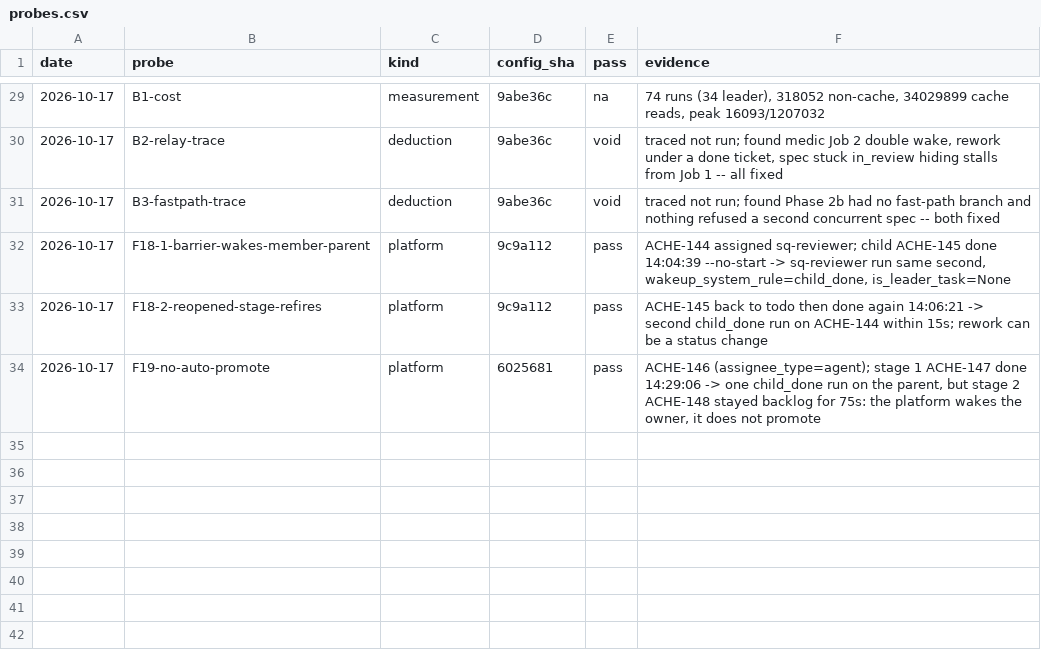
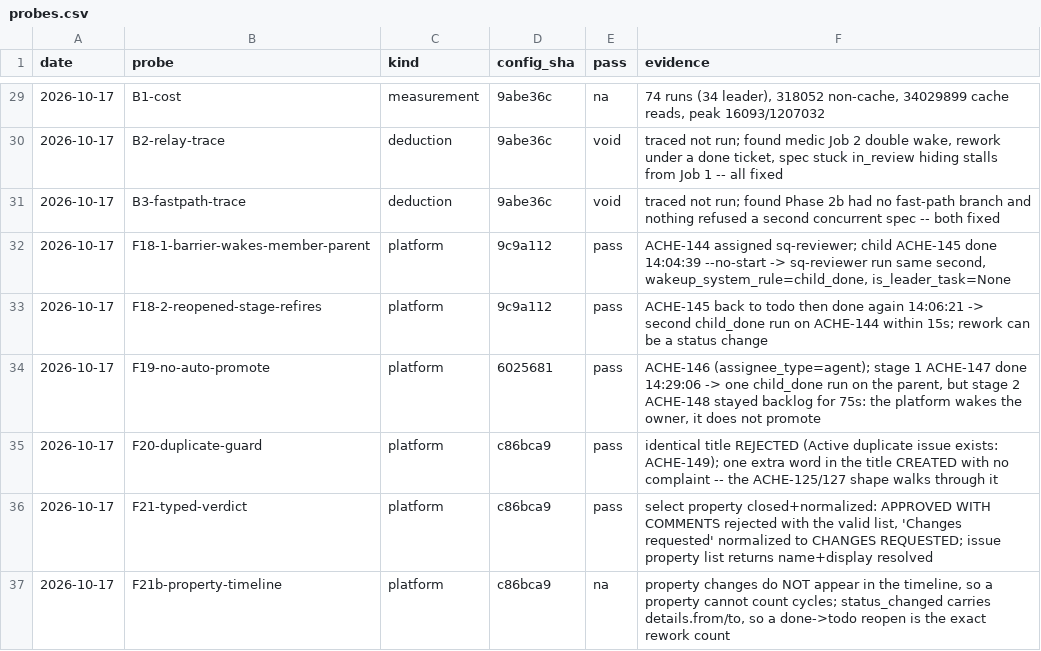
Before and after one commit to Comet0322/multica-squads, a CSV file: bench/probes.csv, drawn as a sheet; only a part is shown, gaps mark what is left out; the diff names each change by its address in the sheet, - before the commit and + after, or states it on an @@ line.

```diff
--- a/bench/probes.csv
+++ b/bench/probes.csv
+row 35: 2026-10-17 | F20-duplicate-guard | platform | c86bca9 | pass | identical title REJECTED (Active duplicate issue exists: ACHE-149); one extra word in the title CREATED with no complaint -- the ACHE-125/127 shape walks through it
+row 36: 2026-10-17 | F21-typed-verdict | platform | c86bca9 | pass | select property closed+normalized: APPROVED WITH COMMENTS rejected with the valid list, 'Changes requested' normalized to CHANGES REQUESTED; issue property list returns name+display resolved
+row 37: 2026-10-17 | F21b-property-timeline | platform | c86bca9 | na | property changes do NOT appear in the timeline, so a property cannot count cycles; status_changed carries details.from/to, so a done->todo reopen is the exact rework count
```
Also changed, not shown: bench/results.csv, 10 other files.
